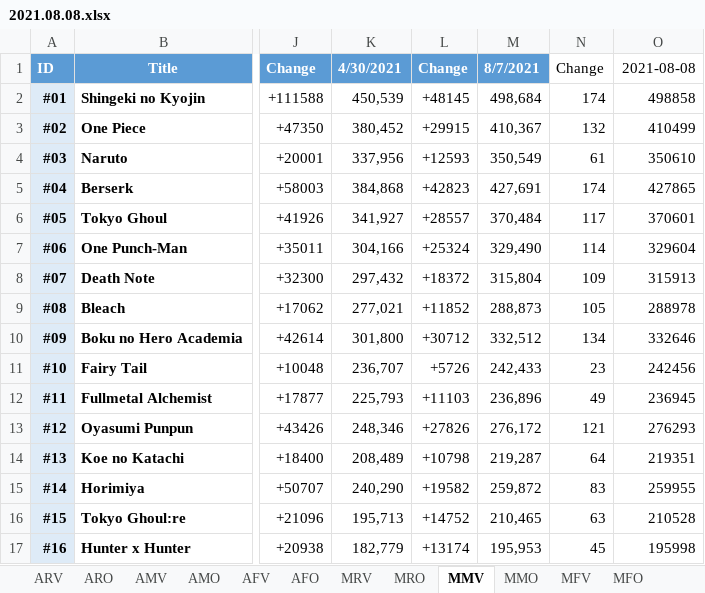
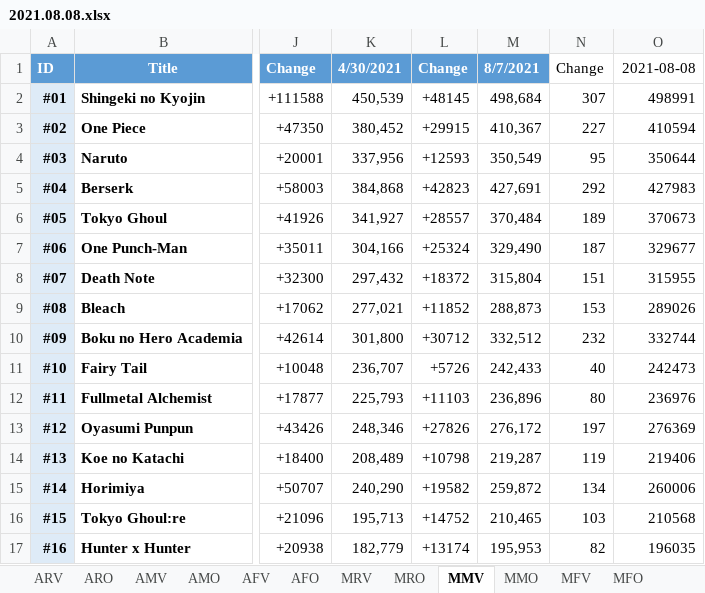
Before and after one commit to GunarsA/MAL-Scraper, an Excel workbook: Excel/2021.08.08.xlsx, sheet MMV, drawn as a sheet; only a part is shown, gaps mark what is left out; values as stored, in another font and other column widths than the file's, no borders; conditional formats not drawn; the diff covers the shown part only; the diff names each change by its address in the sheet, - before the commit and + after, or states it on an @@ line.

```diff
--- a/Excel/2021.08.08.xlsx (sheet MMV)
+++ b/Excel/2021.08.08.xlsx (sheet MMV)
-N2: 174
+N2: 307
-O2: 498858
+O2: 498991
-N3: 132
+N3: 227
-O3: 410499
+O3: 410594
-N4: 61
+N4: 95
-O4: 350610
+O4: 350644
-N5: 174
+N5: 292
-O5: 427865
+O5: 427983
-N6: 117
+N6: 189
-O6: 370601
+O6: 370673
-N7: 114
+N7: 187
-O7: 329604
+O7: 329677
-N8: 109
+N8: 151
-O8: 315913
+O8: 315955
-N9: 105
+N9: 153
-O9: 288978
+O9: 289026
-N10: 134
+N10: 232
-O10: 332646
+O10: 332744
-N11: 23
+N11: 40
-O11: 242456
+O11: 242473
-N12: 49
+N12: 80
-O12: 236945
+O12: 236976
-N13: 121
+N13: 197
-O13: 276293
+O13: 276369
-N14: 64
+N14: 119
-O14: 219351
+O14: 219406
-N15: 83
+N15: 134
-O15: 259955
+O15: 260006
-N16: 63
+N16: 103
-O16: 210528
+O16: 210568
-N17: 45
+N17: 82
-O17: 195998
+O17: 196035
```
Also changed, not shown: 68 edited cells elsewhere in this sheet, sheet AFV, sheet MFV, sheet MRV, sheet AMV, 2 other files.
